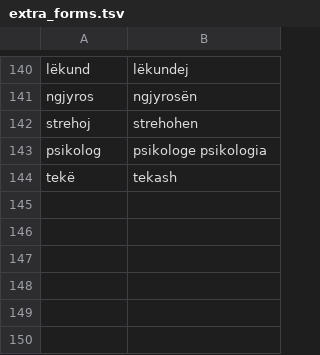
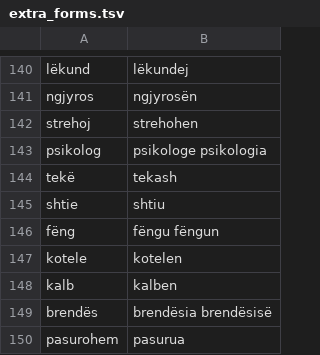
Before and after one commit to zavanton123/tayra-languages, a TSV file: tools/courses/sq/extra_forms.tsv, drawn as a sheet; only a part is shown, gaps mark what is left out.

Commit message:
Add Albanian forms the writers reported

```diff
--- a/tools/courses/sq/extra_forms.tsv
+++ b/tools/courses/sq/extra_forms.tsv
@@ -144 +144,7 @@ psikolog	psikologe psikologia
 tekë	tekash
+shtie	shtiu
+fëng	fëngu fëngun
+kotele	kotelen
+kalb	kalben
+brendës	brendësia brendësisë
+pasurohem	pasurua
```
